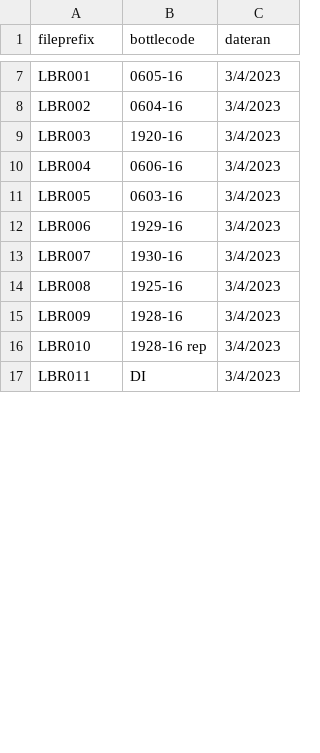
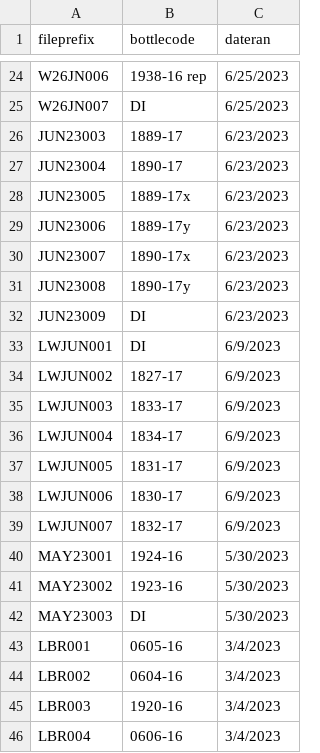
Before and after one commit to waterfolk/spec_scans, a CSV file: specscans_key.csv, drawn as a sheet; only a part is shown, gaps mark what is left out; the shorter side is filled out with more unchanged rows; the diff covers the shown part only.

Commit message:
updated spec key data and reran compile script

```diff
--- a/specscans_key.csv
+++ b/specscans_key.csv
@@ -7 +24,20 @@ fileprefix,bottlecode,dateran
+W26JN006,1938-16 rep,6/25/2023
+W26JN007,DI,6/25/2023
+JUN23003,1889-17,6/23/2023
+JUN23004,1890-17,6/23/2023
+JUN23005,1889-17x,6/23/2023
+JUN23006,1889-17y,6/23/2023
+JUN23007,1890-17x,6/23/2023
+JUN23008,1890-17y,6/23/2023
+JUN23009,DI,6/23/2023
+LWJUN001,DI,6/9/2023
+LWJUN002,1827-17,6/9/2023
+LWJUN003,1833-17,6/9/2023
+LWJUN004,1834-17,6/9/2023
+LWJUN005,1831-17,6/9/2023
+LWJUN006,1830-17,6/9/2023
+LWJUN007,1832-17,6/9/2023
+MAY23001,1924-16,5/30/2023
+MAY23002,1923-16,5/30/2023
+MAY23003,DI,5/30/2023
 LBR001,0605-16,3/4/2023
```
Also changed, not shown: 17 added rows and 91 edited cells elsewhere in this file, 2 other files.
